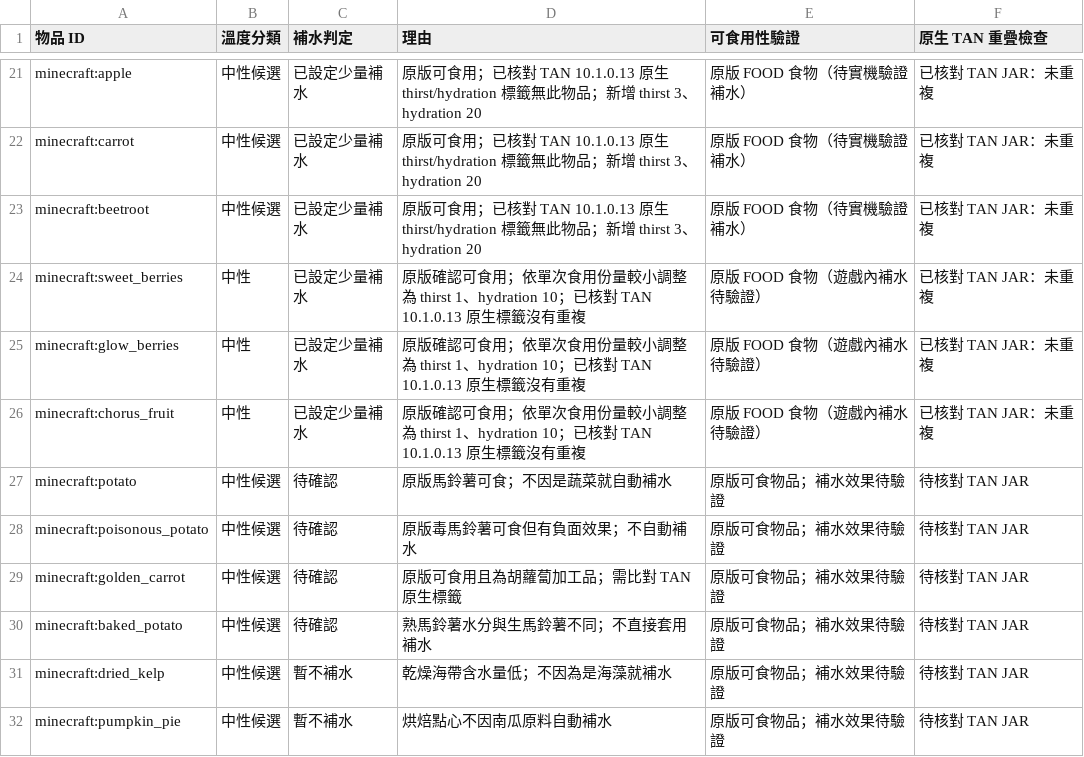
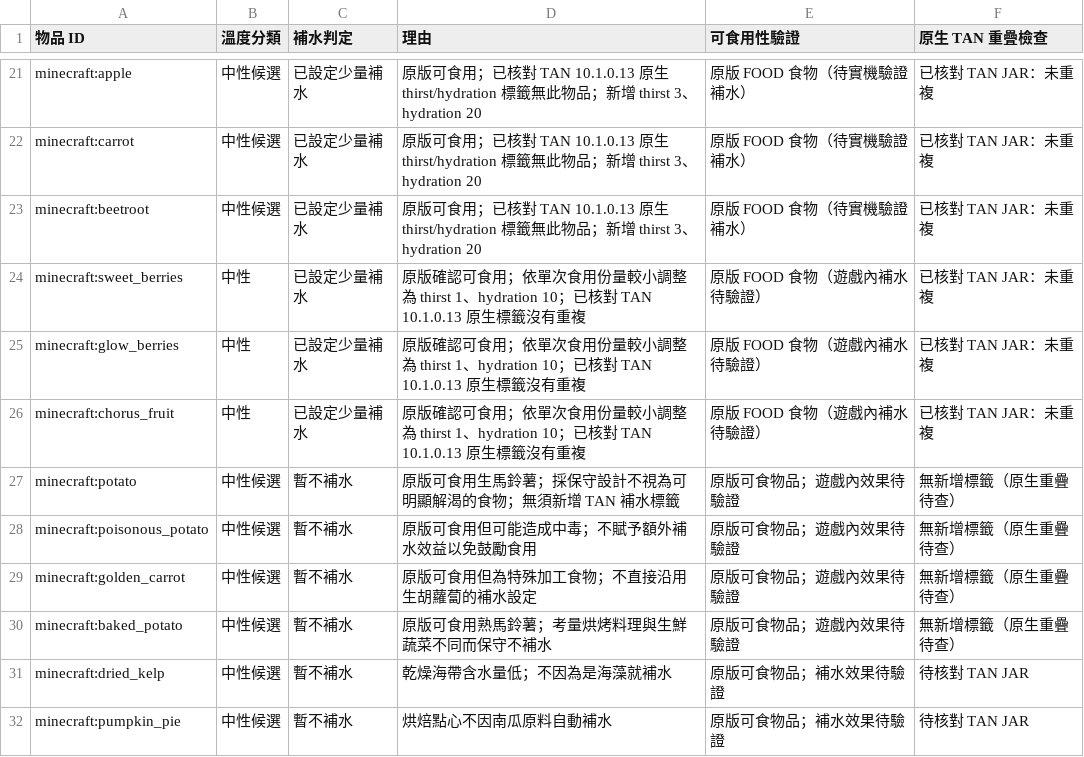
Before and after one commit to ItoHime0605/FoodTemperatureCompat, a CSV file: compatibility/neutral_hydration_review.csv, drawn as a sheet; only a part is shown, gaps mark what is left out.

Commit message:
Record conservative hydration decisions for four vanilla potato and carrot foods

```diff
--- a/compatibility/neutral_hydration_review.csv
+++ b/compatibility/neutral_hydration_review.csv
@@ -26,6 +26,6 @@ minecraft:glow_berries,中性,已設定少量補水,原版確認可食用；依
 minecraft:chorus_fruit,中性,已設定少量補水,原版確認可食用；依單次食用份量較小調整為 thirst 1、hydration 10；已核對 TAN 10.1.0.13 原生標籤沒有重複,原版 FOOD 食物（遊戲內補水待驗證）,已核對 TAN JAR：未重複
-minecraft:potato,中性候選,待確認,原版馬鈴薯可食；不因是蔬菜就自動補水,原版可食物品；補水效果待驗證,待核對 TAN JAR
-minecraft:poisonous_potato,中性候選,待確認,原版毒馬鈴薯可食但有負面效果；不自動補水,原版可食物品；補水效果待驗證,待核對 TAN JAR
-minecraft:golden_carrot,中性候選,待確認,原版可食用且為胡蘿蔔加工品；需比對 TAN 原生標籤,原版可食物品；補水效果待驗證,待核對 TAN JAR
-minecraft:baked_potato,中性候選,待確認,熟馬鈴薯水分與生馬鈴薯不同；不直接套用補水,原版可食物品；補水效果待驗證,待核對 TAN JAR
+minecraft:potato,中性候選,暫不補水,原版可食用生馬鈴薯；採保守設計不視為可明顯解渴的食物；無須新增 TAN 補水標籤,原版可食物品；遊戲內效果待驗證,無新增標籤（原生重疊待查）
+minecraft:poisonous_potato,中性候選,暫不補水,原版可食用但可能造成中毒；不賦予額外補水效益以免鼓勵食用,原版可食物品；遊戲內效果待驗證,無新增標籤（原生重疊待查）
+minecraft:golden_carrot,中性候選,暫不補水,原版可食用但為特殊加工食物；不直接沿用生胡蘿蔔的補水設定,原版可食物品；遊戲內效果待驗證,無新增標籤（原生重疊待查）
+minecraft:baked_potato,中性候選,暫不補水,原版可食用熟馬鈴薯；考量烘烤料理與生鮮蔬菜不同而保守不補水,原版可食物品；遊戲內效果待驗證,無新增標籤（原生重疊待查）
 minecraft:dried_kelp,中性候選,暫不補水,乾燥海帶含水量低；不因為是海藻就補水,原版可食物品；補水效果待驗證,待核對 TAN JAR
```
